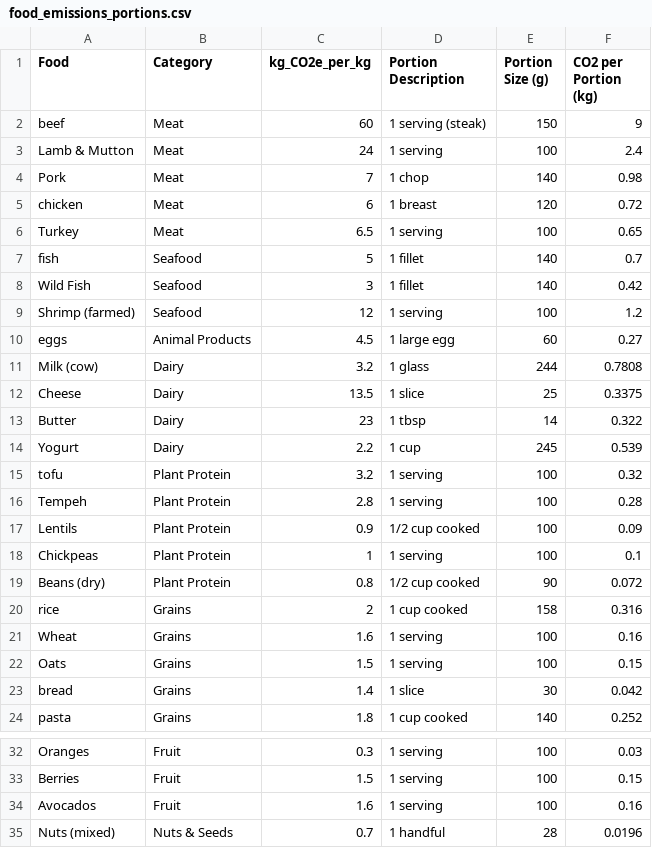
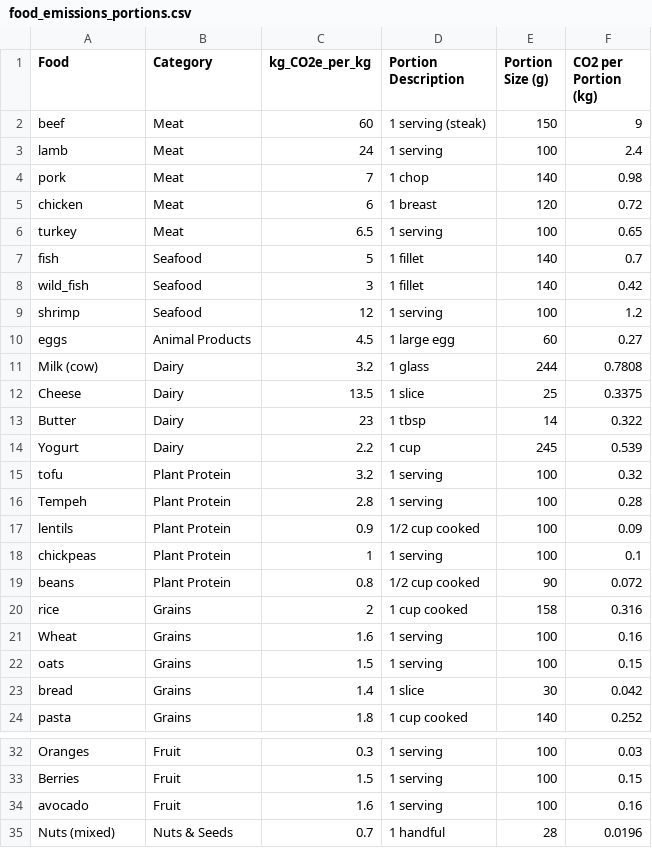
Before and after one commit to UOB-BUS-2/GroupProject, a CSV file: app/static/food_emissions_portions.csv, drawn as a sheet; only a part is shown, gaps mark what is left out.

```diff
--- a/app/static/food_emissions_portions.csv
+++ b/app/static/food_emissions_portions.csv
@@ -2,9 +2,9 @@ Food,Category,kg_CO2e_per_kg,Portion Description,Portion Size (g),CO2 per Portio
 beef,Meat,60,1 serving (steak),150,9
-Lamb & Mutton,Meat,24,1 serving,100,2.4
-Pork,Meat,7,1 chop,140,0.98
+lamb,Meat,24,1 serving,100,2.4
+pork,Meat,7,1 chop,140,0.98
 chicken,Meat,6,1 breast,120,0.72
-Turkey,Meat,6.5,1 serving,100,0.65
+turkey,Meat,6.5,1 serving,100,0.65
 fish,Seafood,5,1 fillet,140,0.7
-Wild Fish,Seafood,3,1 fillet,140,0.42
-Shrimp (farmed),Seafood,12,1 serving,100,1.2
+wild_fish,Seafood,3,1 fillet,140,0.42
+shrimp,Seafood,12,1 serving,100,1.2
 eggs,Animal Products,4.5,1 large egg,60,0.27
@@ -16,8 +16,8 @@ tofu,Plant Protein,3.2,1 serving,100,0.32
 Tempeh,Plant Protein,2.8,1 serving,100,0.28
-Lentils,Plant Protein,0.9,1/2 cup cooked,100,0.09
-Chickpeas,Plant Protein,1,1 serving,100,0.1
-Beans (dry),Plant Protein,0.8,1/2 cup cooked,90,0.072
+lentils,Plant Protein,0.9,1/2 cup cooked,100,0.09
+chickpeas,Plant Protein,1,1 serving,100,0.1
+beans,Plant Protein,0.8,1/2 cup cooked,90,0.072
 rice,Grains,2,1 cup cooked,158,0.316
 Wheat,Grains,1.6,1 serving,100,0.16
-Oats,Grains,1.5,1 serving,100,0.15
+oats,Grains,1.5,1 serving,100,0.15
 bread,Grains,1.4,1 slice,30,0.042
@@ -33,3 +33,3 @@ Oranges,Fruit,0.3,1 serving,100,0.03
 Berries,Fruit,1.5,1 serving,100,0.15
-Avocados,Fruit,1.6,1 serving,100,0.16
+avocado,Fruit,1.6,1 serving,100,0.16
 Nuts (mixed),Nuts & Seeds,0.7,1 handful,28,0.0196
```
Also changed, not shown: 7 other files.
